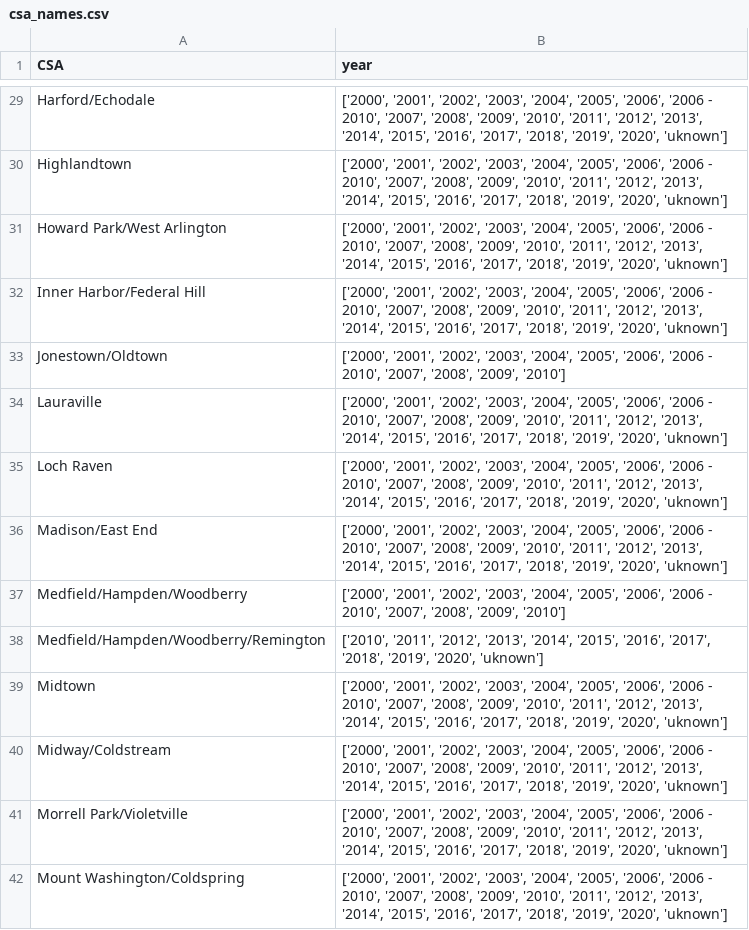
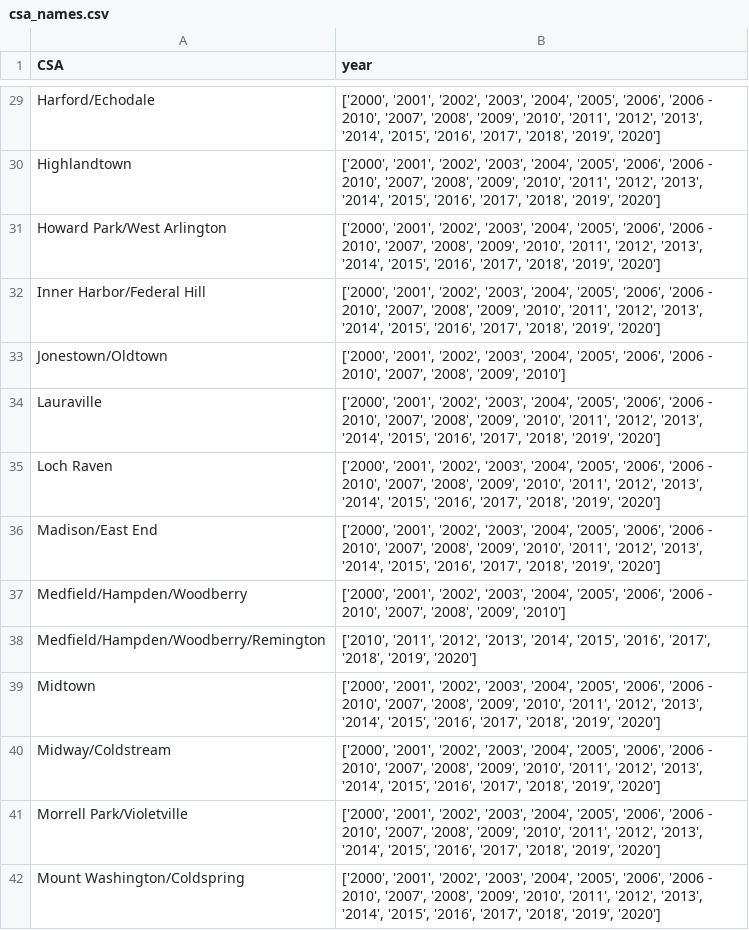
Before and after one commit to ejf78/cdc_vitalsigns, a CSV file: csa_names.csv, drawn as a sheet; only a part is shown, gaps mark what is left out; the diff covers the shown part only; the diff names each change by its address in the sheet, - before the commit and + after, or states it on an @@ line.

```diff
--- a/csa_names.csv
+++ b/csa_names.csv
-B29:B32 (year): …'2018', '2019', '2020', 'uknown']
+B29:B32 (year): …'2018', '2019', '2020']
-B34:B36 (year): …'2018', '2019', '2020', 'uknown']
+B34:B36 (year): …'2018', '2019', '2020']
-B38 (year): …'2018', '2019', '2020', 'uknown']
+B38 (year): …'2018', '2019', '2020']
-B39:B42 (year): …'2018', '2019', '2020', 'uknown']
+B39:B42 (year): …'2018', '2019', '2020']
```
Also changed, not shown: 43 edited cells elsewhere in this file, indicator_info.csv, 1 other file.
